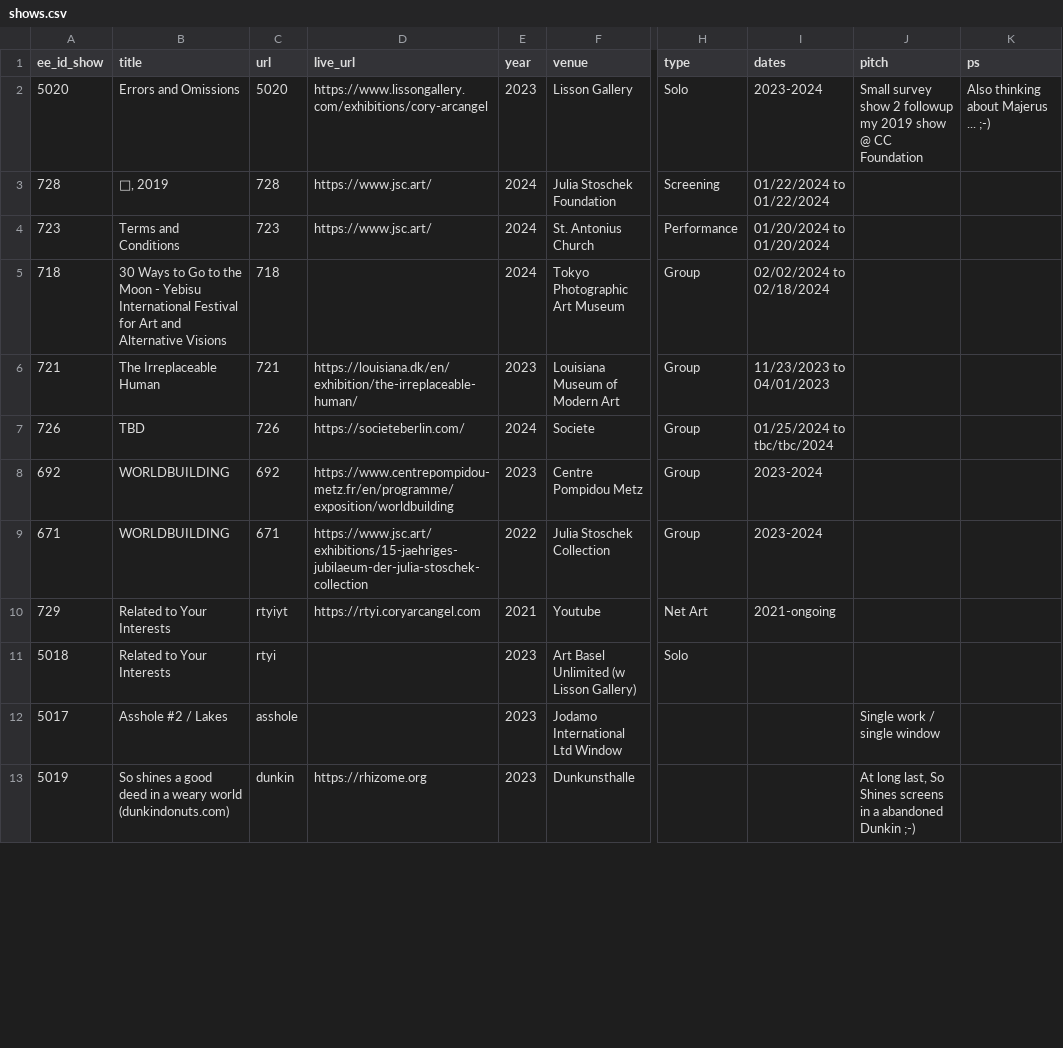
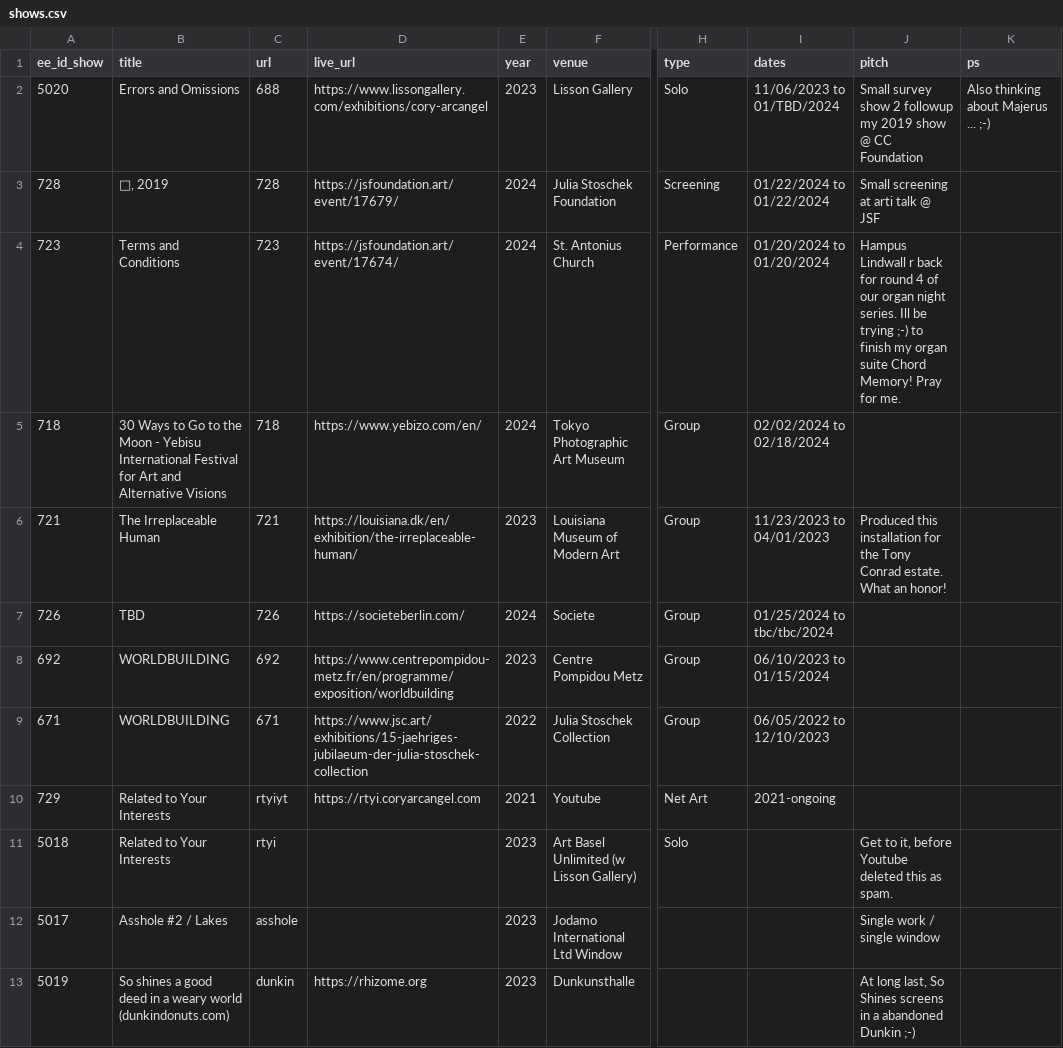
Before and after one commit to coryarcangel/coryarcangel.com, a CSV file: _data/shows.csv, drawn as a sheet; only a part is shown, gaps mark what is left out; the diff names each change by its address in the sheet, - before the commit and + after, or states it on an @@ line.

Commit message:
Update shows

```diff
--- a/_data/shows.csv
+++ b/_data/shows.csv
-C2 (url): 5020
+C2 (url): 688
-I2 (dates): 2023-2024
+I2 (dates): 11/06/2023 to 01/TBD/2024
-D3 (live_url): https://www.jsc.art/
+D3 (live_url): https://jsfoundation.art/event/17679/
-J3 (pitch): (empty)
+J3 (pitch): Small screening at arti talk @ JSF
-D4 (live_url): https://www.jsc.art/
+D4 (live_url): https://jsfoundation.art/event/17674/
-J4 (pitch): (empty)
+J4 (pitch): Hampus Lindwall r back for round 4 of our organ night series. Ill be trying ;-) to finish my organ suite Chord Memory! Pray for me.
-D5 (live_url): (empty)
+D5 (live_url): https://www.yebizo.com/en/
-J6 (pitch): (empty)
+J6 (pitch): Produced this installation for the Tony Conrad estate. What an honor!
-I8 (dates): 2023-2024
+I8 (dates): 06/10/2023 to 01/15/2024
-I9 (dates): 2023-2024
+I9 (dates): 06/05/2022 to 12/10/2023
-J11 (pitch): (empty)
+J11 (pitch): Get to it, before Youtube deleted this as spam.
```
Also changed, not shown: 2 other files.
